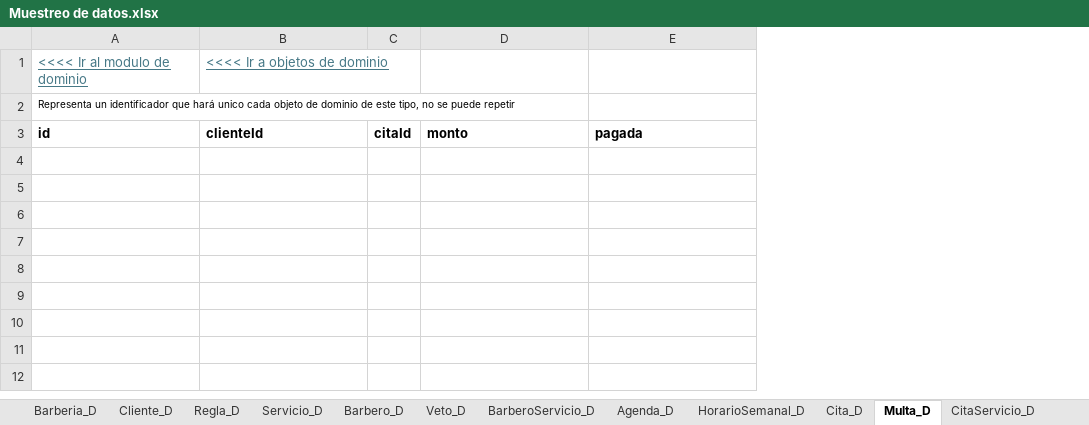
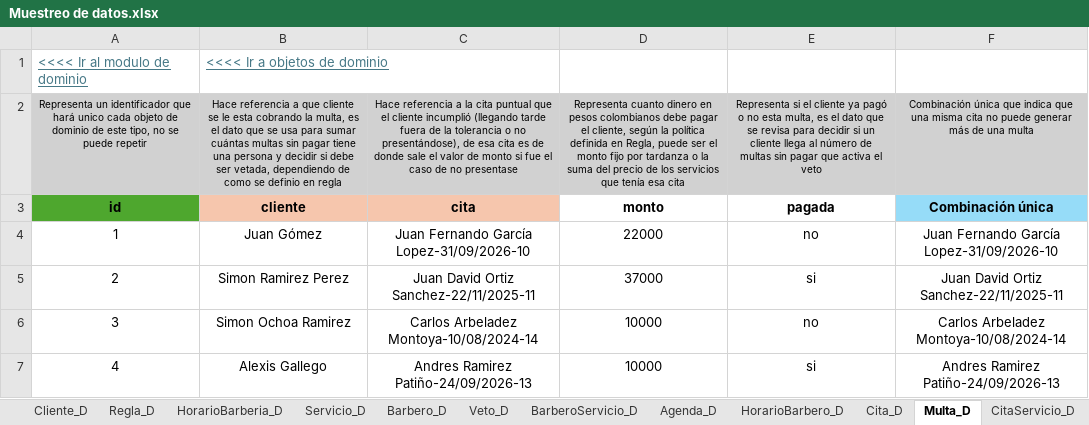
Before and after one commit to Leandro-Gomez-12345/Proyecto-extra-clase-DOO, an Excel workbook: Muestreo de datos.xlsx, sheet Multa_D, drawn as a sheet; values as stored, in another font and other column widths than the file's, no borders; removed rows and columns are numbered as before the commit, all else as after; the diff names each change by its address in the sheet, - before the commit and + after, or states it on an @@ line.

```diff
--- a/Muestreo de datos.xlsx (sheet Multa_D)
+++ b/Muestreo de datos.xlsx (sheet Multa_D)
-sheet tab: HorarioSemanal_D
+sheet tab: HorarioBarberia_D
+sheet tab: HorarioBarbero_D
-column C, row 3: citaId
+column C, rows 2-3: Hace referencia a la cita puntual que el cliente incumplió (llegando tarde fuera de la tolerancia o no presentándose), de esa cita es de donde sale el valor de monto si fue el caso de no presentase | cita
+column F, rows 2-3: Combinación única que indica que una misma cita no puede generar más de una multa | Combinación única
-A2:B2 fill: none
+A2:B2 fill: #D1D1D1
-A2 alignment: left
+A2 alignment: center
-B2: (empty)
+B2: Hace referencia a que cliente se le esta cobrando la multa, es el dato que se usa para sumar cuántas multas sin pagar tiene una persona y decidir si debe ser vetada, dependiendo de como se definio en regla
-D2: (empty)
+D2: Representa cuanto dinero en pesos colombianos debe pagar el cliente, según la política definida en Regla, puede ser el monto fijo por tardanza o la suma del precio de los servicios que tenía esa cita
-D2:E2 fill: none
+D2:E2 fill: #D1D1D1
-E2: (empty)
+E2: Representa si el cliente ya pagó o no esta multa, es el dato que se revisa para decidir si un cliente llega al número de multas sin pagar que activa el veto
-A3:B3 alignment: left
+A3:B3 alignment: center
-A3 fill: none
+A3 fill: #4EA72E
-B3: clienteId
+B3: cliente
-B3 fill: none
+B3 fill: #F6C6AD
-D3:E3 alignment: left
+D3:E3 alignment: center
+row 4: 1 | Juan Gómez | Juan Fernando García Lopez-31/09/2026-10 | 22000 | no | Juan Fernando García Lopez-31/09/2026-10
+row 5: 2 | Simon Ramirez Perez | Juan David Ortiz Sanchez-22/11/2025-11 | 37000 | si | Juan David Ortiz Sanchez-22/11/2025-11
+row 6: 3 | Simon Ochoa Ramirez | Carlos Arbeladez Montoya-10/08/2024-14 | 10000 | no | Carlos Arbeladez Montoya-10/08/2024-14
+row 7: 4 | Alexis Gallego | Andres Ramirez Patiño-24/09/2026-13 | 10000 | si | Andres Ramirez Patiño-24/09/2026-13
```
Also changed, not shown: sheet Cita_D, sheet CitaServicio_D, sheet Veto_D, sheet BarberoServicio_D, sheet Agenda_D, sheet Barberia_D, 5 more sheets, charts or pictures, 1 other file.
